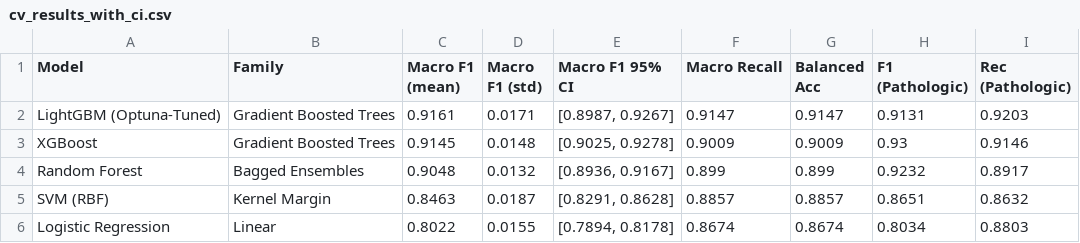
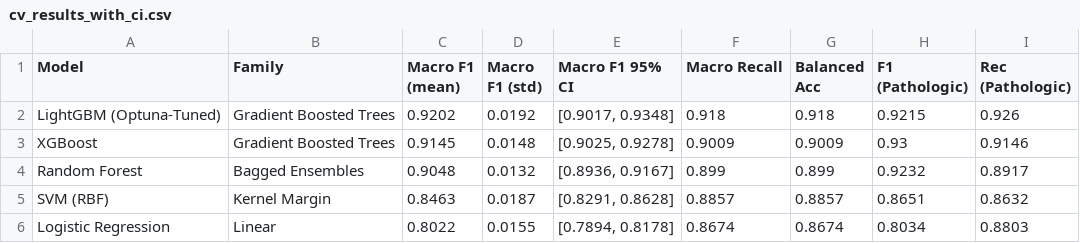
Before and after one commit to bshashankdeodhar-oss/Fetal-Distress-Detection-via-CTG-Signals, a CSV file: outputs/cv_results_with_ci.csv, drawn as a sheet.

```diff
--- a/outputs/cv_results_with_ci.csv
+++ b/outputs/cv_results_with_ci.csv
@@ -1,3 +1,3 @@
 Model,Family,Macro F1 (mean),Macro F1 (std),Macro F1 95% CI,Macro Recall,Balanced Acc,F1 (Pathologic),Rec (Pathologic)
-LightGBM (Optuna-Tuned),Gradient Boosted Trees,0.9161,0.0171,"[0.8987, 0.9267]",0.9147,0.9147,0.9131,0.9203
+LightGBM (Optuna-Tuned),Gradient Boosted Trees,0.9202,0.0192,"[0.9017, 0.9348]",0.918,0.918,0.9215,0.926
 XGBoost,Gradient Boosted Trees,0.9145,0.0148,"[0.9025, 0.9278]",0.9009,0.9009,0.93,0.9146
```
Also changed, not shown: datasets/uci_ctg/CTG_features_engineered.csv, outputs/model_benchmark_comparison.csv, 28 other files.
